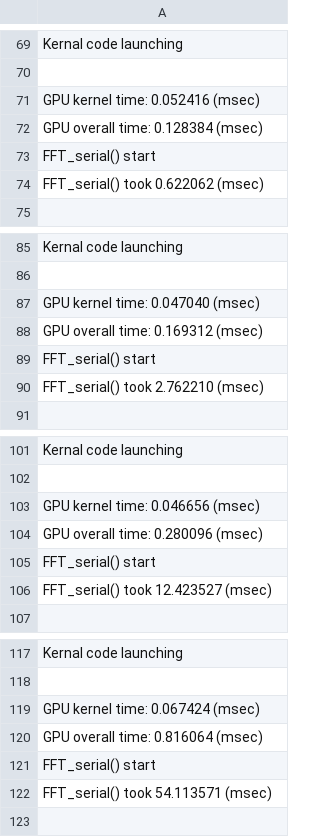
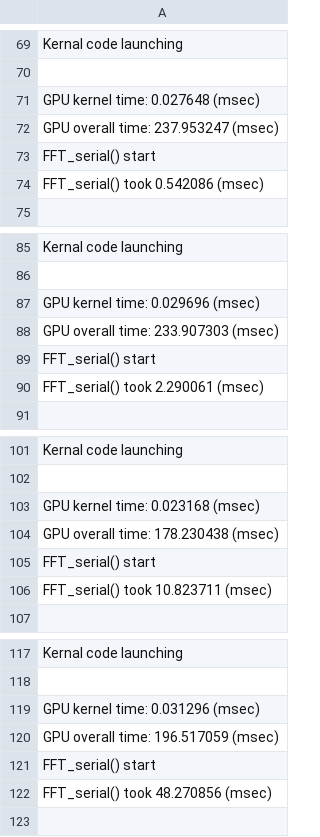
Before and after one commit to dbids-EC527/fft, a CSV file: gpu_code/timingdata/cuFFT.csv, drawn as a sheet; only a part is shown, gaps mark what is left out; the diff covers the shown part only.

Commit message:
fixed cufft overall timing

```diff
--- a/gpu_code/timingdata/cuFFT.csv
+++ b/gpu_code/timingdata/cuFFT.csv
@@ -70,6 +70,6 @@ Kernal code launching
 
-GPU kernel time: 0.052416 (msec)
-GPU overall time: 0.128384 (msec)
+GPU kernel time: 0.027648 (msec)
+GPU overall time: 237.953247 (msec)
 FFT_serial() start
-FFT_serial() took 0.622062 (msec)
+FFT_serial() took 0.542086 (msec)
 
@@ -86,6 +86,6 @@ Kernal code launching
 
-GPU kernel time: 0.047040 (msec)
-GPU overall time: 0.169312 (msec)
+GPU kernel time: 0.029696 (msec)
+GPU overall time: 233.907303 (msec)
 FFT_serial() start
-FFT_serial() took 2.762210 (msec)
+FFT_serial() took 2.290061 (msec)
 
@@ -102,6 +102,6 @@ Kernal code launching
 
-GPU kernel time: 0.046656 (msec)
-GPU overall time: 0.280096 (msec)
+GPU kernel time: 0.023168 (msec)
+GPU overall time: 178.230438 (msec)
 FFT_serial() start
-FFT_serial() took 12.423527 (msec)
+FFT_serial() took 10.823711 (msec)
 
@@ -118,6 +118,6 @@ Kernal code launching
 
-GPU kernel time: 0.067424 (msec)
-GPU overall time: 0.816064 (msec)
+GPU kernel time: 0.031296 (msec)
+GPU overall time: 196.517059 (msec)
 FFT_serial() start
-FFT_serial() took 54.113571 (msec)
+FFT_serial() took 48.270856 (msec)
 
```
Also changed, not shown: 21 edited cells elsewhere in this file.
